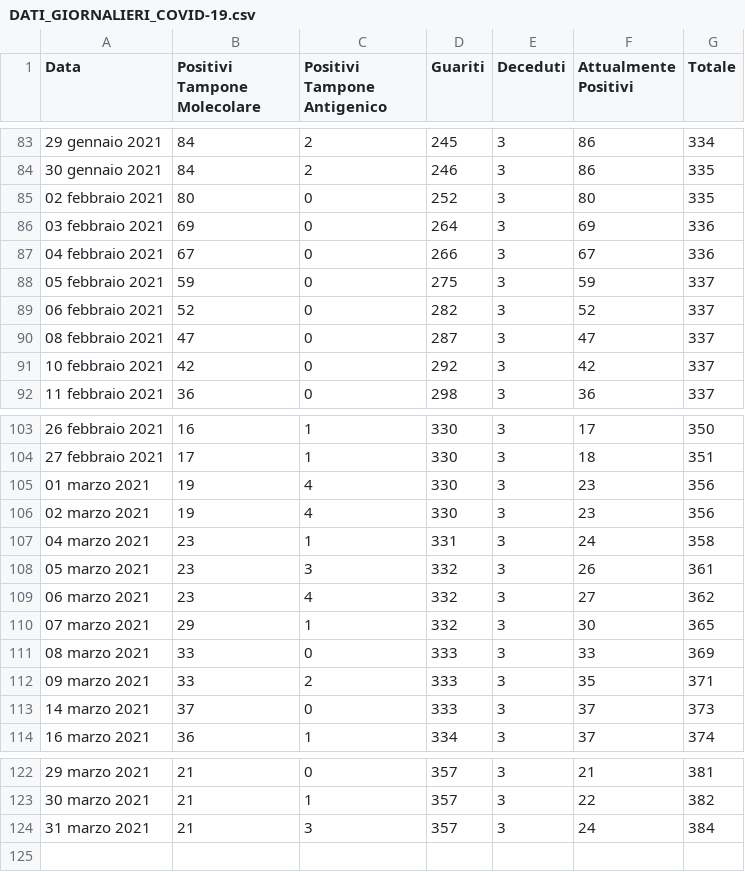
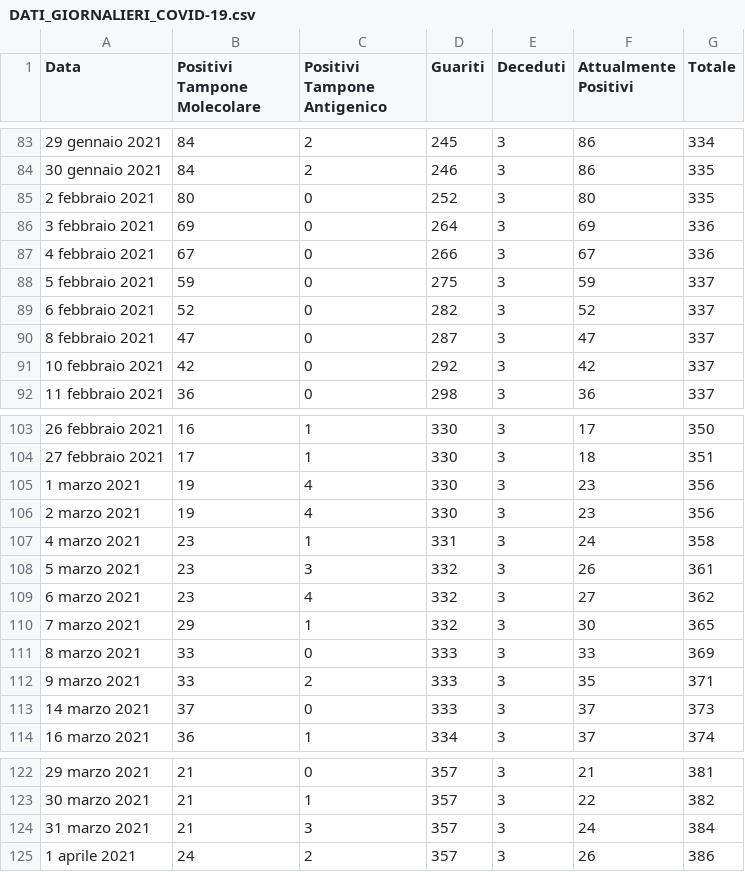
Before and after one commit to francescopoliti/CITTANOVA-COVID-19, a CSV file: DATI_GIORNALIERI_COVID-19.csv, drawn as a sheet; only a part is shown, gaps mark what is left out.

Commit message:
Update DATI_GIORNALIERI_COVID-19.csv

```diff
--- a/DATI_GIORNALIERI_COVID-19.csv
+++ b/DATI_GIORNALIERI_COVID-19.csv
@@ -84,8 +84,8 @@ Data,Positivi Tampone Molecolare,Positivi Tampone Antigenico,Guariti,Deceduti,At
 30 gennaio 2021,84,2,246,3,86,335
-02 febbraio 2021,80,0,252,3,80,335
-03 febbraio 2021,69,0,264,3,69,336
-04 febbraio 2021,67,0,266,3,67,336
-05 febbraio 2021,59,0,275,3,59,337
-06 febbraio 2021,52,0,282,3,52,337
-08 febbraio 2021,47,0,287,3,47,337
+2 febbraio 2021,80,0,252,3,80,335
+3 febbraio 2021,69,0,264,3,69,336
+4 febbraio 2021,67,0,266,3,67,336
+5 febbraio 2021,59,0,275,3,59,337
+6 febbraio 2021,52,0,282,3,52,337
+8 febbraio 2021,47,0,287,3,47,337
 10 febbraio 2021,42,0,292,3,42,337
@@ -104,10 +104,10 @@ Data,Positivi Tampone Molecolare,Positivi Tampone Antigenico,Guariti,Deceduti,At
 27 febbraio 2021,17,1,330,3,18,351
-01 marzo 2021,19,4,330,3,23,356
-02 marzo 2021,19,4,330,3,23,356
-04 marzo 2021,23,1,331,3,24,358
-05 marzo 2021,23,3,332,3,26,361
-06 marzo 2021,23,4,332,3,27,362
-07 marzo 2021,29,1,332,3,30,365
-08 marzo 2021,33,0,333,3,33,369
-09 marzo 2021,33,2,333,3,35,371
+1 marzo 2021,19,4,330,3,23,356
+2 marzo 2021,19,4,330,3,23,356
+4 marzo 2021,23,1,331,3,24,358
+5 marzo 2021,23,3,332,3,26,361
+6 marzo 2021,23,4,332,3,27,362
+7 marzo 2021,29,1,332,3,30,365
+8 marzo 2021,33,0,333,3,33,369
+9 marzo 2021,33,2,333,3,35,371
 14 marzo 2021,37,0,333,3,37,373
@@ -124 +124,2 @@ Data,Positivi Tampone Molecolare,Positivi Tampone Antigenico,Guariti,Deceduti,At
 31 marzo 2021,21,3,357,3,24,384
+1 aprile 2021,24,2,357,3,26,386
```
